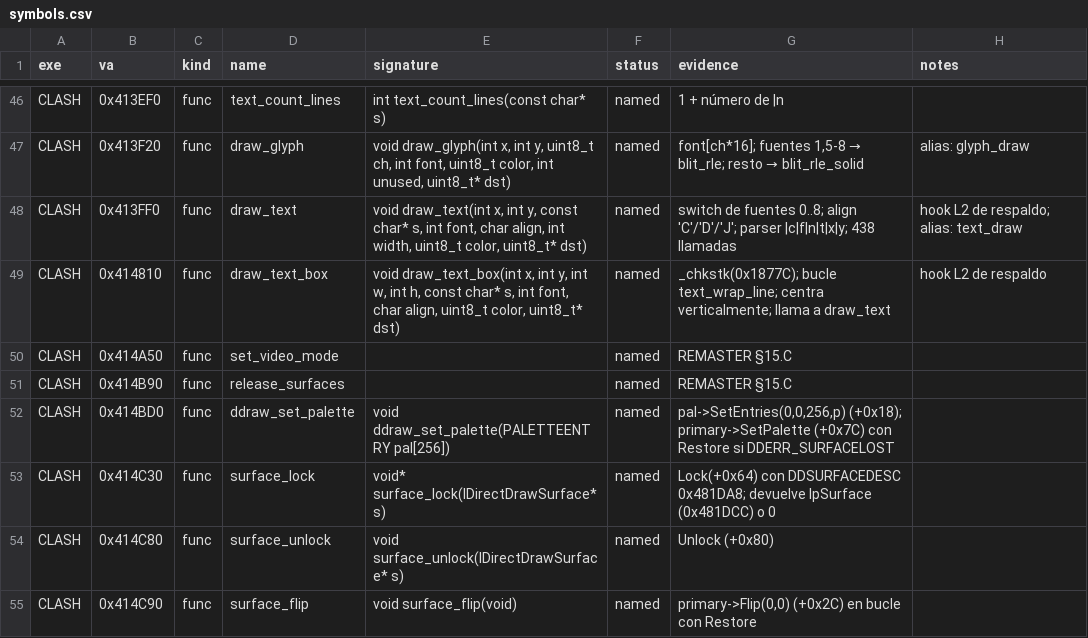
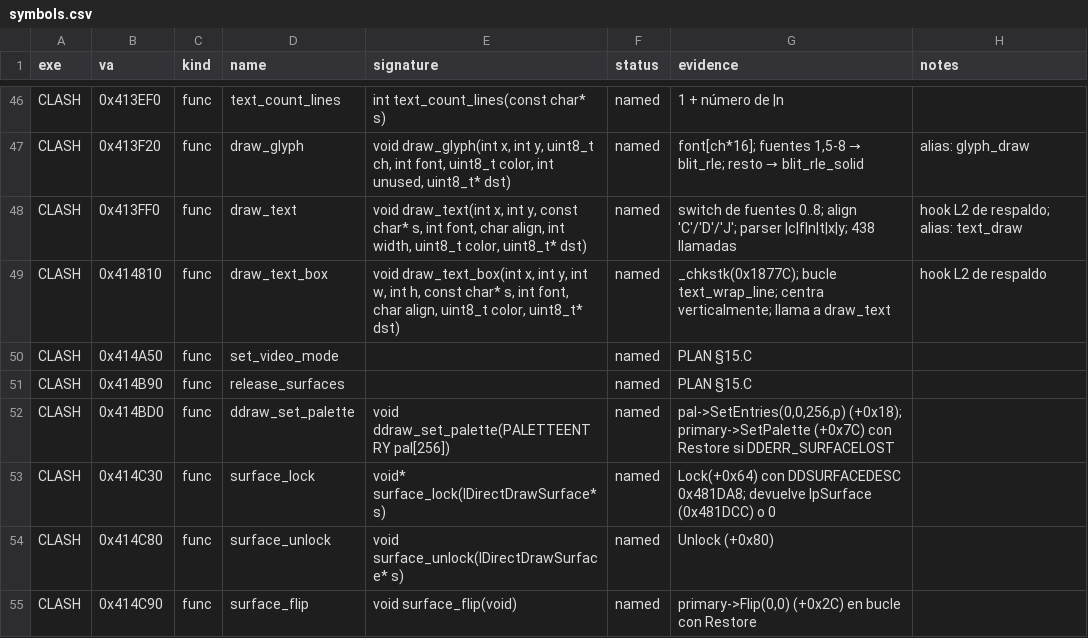
Before and after one commit to blackknightr89/SpaceClashEnhanced, a CSV file: re/symbols.csv, drawn as a sheet; only a part is shown, gaps mark what is left out; the diff covers the shown part only.

```diff
--- a/re/symbols.csv
+++ b/re/symbols.csv
@@ -49,4 +49,4 @@ CLASH,0x413FF0,func,draw_text,"void draw_text(int x, int y, const char* s, int f
 CLASH,0x414810,func,draw_text_box,"void draw_text_box(int x, int y, int w, int h, const char* s, int font, char align, uint8_t color, uint8_t* dst)",named,_chkstk(0x1877C); bucle text_wrap_line; centra verticalmente; llama a draw_text,hook L2 de respaldo
-CLASH,0x414A50,func,set_video_mode,,named,REMASTER §15.C,
-CLASH,0x414B90,func,release_surfaces,,named,REMASTER §15.C,
+CLASH,0x414A50,func,set_video_mode,,named,PLAN §15.C,
+CLASH,0x414B90,func,release_surfaces,,named,PLAN §15.C,
 CLASH,0x414BD0,func,ddraw_set_palette,void ddraw_set_palette(PALETTEENTRY pal[256]),named,"pal->SetEntries(0,0,256,p) (+0x18); primary->SetPalette (+0x7C) con Restore si DDERR_SURFACELOST",
```
Also changed, not shown: 12 edited cells elsewhere in this file, 7 other files.
